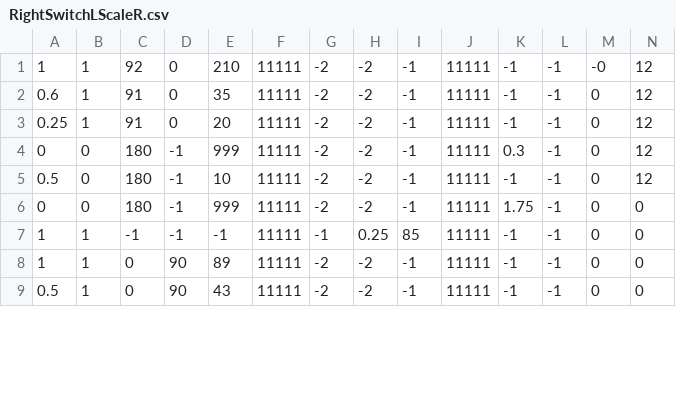
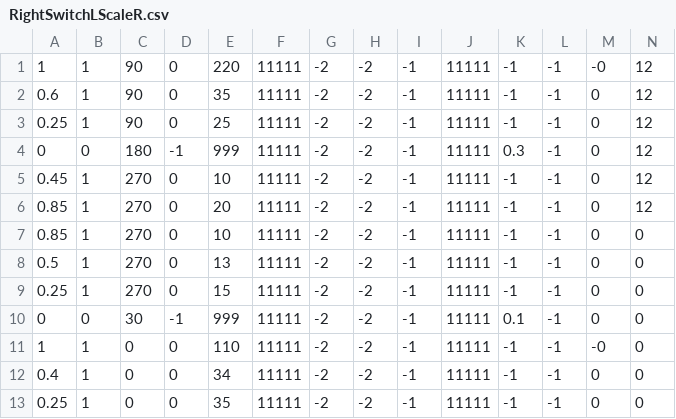
Before and after one commit to rr1706/Control-2018, a CSV file: Autonomous 2018/RightSwitchLScaleR.csv, drawn as a sheet; only a part is shown; addresses are those after the commit; rows hold the shown columns only; the diff covers the shown part only; the diff names each change by its address in the sheet, - before the commit and + after, or states it on an @@ line.

```diff
--- a/Autonomous 2018/RightSwitchLScaleR.csv
+++ b/Autonomous 2018/RightSwitchLScaleR.csv
-C1: 92
+C1: 90
-E1: 210
+E1: 220
-C2:C3: 91
+C2:C3: 90
-E3: 20
+E3: 25
+row 5: 0.45 | 1 | 270 | 0 | 10 | 11111 | -2 | -2 | -1 | 11111 | -1 | -1 | 0 | 12
+row 6: 0.85 | 1 | 270 | 0 | 20 | 11111 | -2 | -2 | -1 | 11111 | -1 | -1 | 0 | 12
+row 7: 0.85 | 1 | 270 | 0 | 10 | 11111 | -2 | -2 | -1 | 11111 | -1 | -1 | 0 | 0
-B8: 0
+B8: 1
-C8: 180
+C8: 270
-D8: -1
+D8: 0
-E8: 10
+E8: 13
-N8: 12
+N8: 0
+row 9: 0.25 | 1 | 270 | 0 | 15 | 11111 | -2 | -2 | -1 | 11111 | -1 | -1 | 0 | 0
-C10: 180
+C10: 30
-K10: 1.75
+K10: 0.1
-C11: -1
+C11: 0
-D11: -1
+D11: 0
-E11: -1
+E11: 110
-G11: -1
+G11: -2
-H11: 0.25
+H11: -2
-I11: 85
+I11: -1
-M11: 0
+M11: -0
-A12: 1
+A12: 0.4
-D12:D13: 90
+D12:D13: 0
-E12: 89
+E12: 34
-A13: 0.5
+A13: 0.25
-E13: 43
+E13: 35
```
Also changed, not shown: 2 added rows, 1 removed row and 34 edited cells elsewhere in this file, Autonomous 2018/RightSwitchLScaleL.csv, Autonomous 2018/RightSwitchRScaleL.csv, 15 other files.
